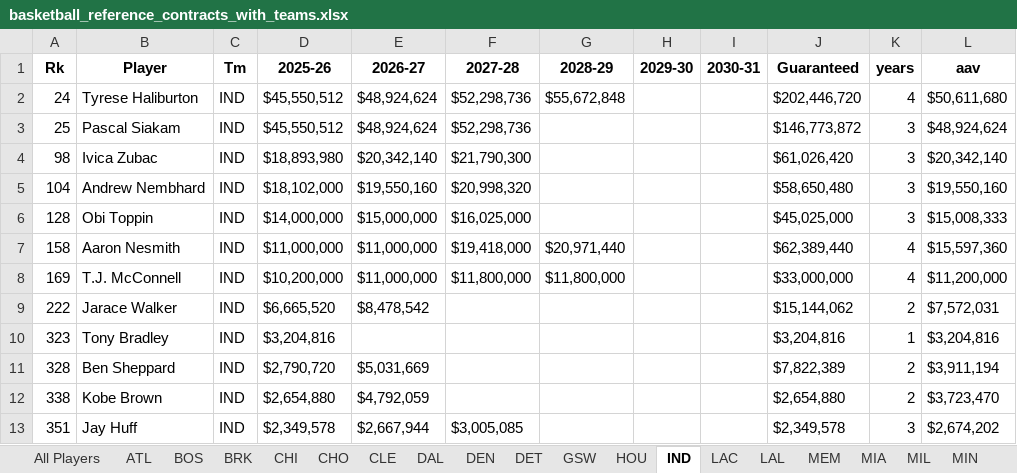
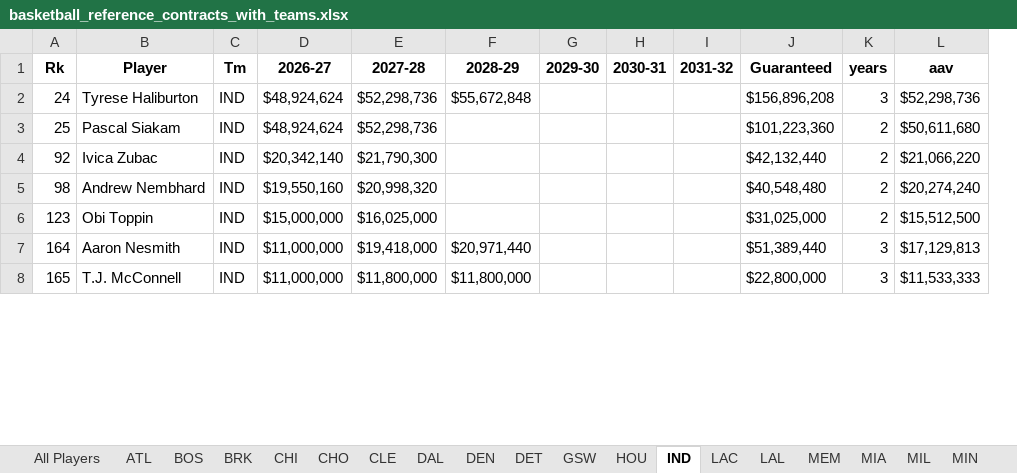
Before and after one commit to JadenDabreo/PlayerValue, an Excel workbook: Contracts/basketball_reference_contracts_with_teams.xlsx, sheet IND, drawn as a sheet; only a part is shown; values as stored, in another font and other column widths than the file's, no borders; removed rows and columns are numbered as before the commit, all else as after; the diff covers the shown part only; the diff names each change by its address in the sheet, - before the commit and + after, or states it on an @@ line.

```diff
--- a/Contracts/basketball_reference_contracts_with_teams.xlsx (sheet IND)
+++ b/Contracts/basketball_reference_contracts_with_teams.xlsx (sheet IND)
-column D (2025-26), rows 2-4: $45,550,512 | $45,550,512 | $18,893,980; rows 6-8: $14,000,000 | $11,000,000 | $10,200,000
+column I (2031-32), empty
-J2 (Guaranteed): $202,446,720
+J2 (Guaranteed): $156,896,208
-K2 (years): 4
+K2 (years): 3
-L2 (aav): $50,611,680
+L2 (aav): $52,298,736
-J3 (Guaranteed): $146,773,872
+J3 (Guaranteed): $101,223,360
-K3 (years): 3
+K3 (years): 2
-L3 (aav): $48,924,624
+L3 (aav): $50,611,680
+row 4: 92 | Ivica Zubac | IND | $20,342,140 | $21,790,300 |  |  |  |  | $42,132,440 | 2 | $21,066,220
-B5 (Player): Ivica Zubac
+B5 (Player): Andrew Nembhard
-D5 (2026-27): $20,342,140
+D5 (2026-27): $19,550,160
-E5 (2027-28): $21,790,300
+E5 (2027-28): $20,998,320
-J5 (Guaranteed): $61,026,420
+J5 (Guaranteed): $40,548,480
-K5 (years): 3
+K5 (years): 2
-L5 (aav): $20,342,140
+L5 (aav): $20,274,240
-row 5: 104 | Andrew Nembhard | IND | $18,102,000 | $19,550,160 | $20,998,320 |  |  |  | $58,650,480 | 3 | $19,550,160
-A6 (Rk): 128
+A6 (Rk): 123
-J6 (Guaranteed): $45,025,000
+J6 (Guaranteed): $31,025,000
-K6 (years): 3
+K6 (years): 2
-L6 (aav): $15,008,333
+L6 (aav): $15,512,500
-A7 (Rk): 158
+A7 (Rk): 164
-J7 (Guaranteed): $62,389,440
+J7 (Guaranteed): $51,389,440
-K7:K8 (years): 4
+K7:K8 (years): 3
-L7 (aav): $15,597,360
+L7 (aav): $17,129,813
-A8 (Rk): 169
+A8 (Rk): 165
-J8 (Guaranteed): $33,000,000
+J8 (Guaranteed): $22,800,000
-L8 (aav): $11,200,000
+L8 (aav): $11,533,333
-row 9: 222 | Jarace Walker | IND | $6,665,520 | $8,478,542 |  |  |  |  | $15,144,062 | 2 | $7,572,031
-row 10: 323 | Tony Bradley | IND | $3,204,816 |  |  |  |  |  | $3,204,816 | 1 | $3,204,816
-row 11: 328 | Ben Sheppard | IND | $2,790,720 | $5,031,669 |  |  |  |  | $7,822,389 | 2 | $3,911,194
-row 12: 338 | Kobe Brown | IND | $2,654,880 | $4,792,059 |  |  |  |  | $2,654,880 | 2 | $3,723,470
-row 13: 351 | Jay Huff | IND | $2,349,578 | $2,667,944 | $3,005,085 |  |  |  | $2,349,578 | 3 | $2,674,202
```
Also changed, not shown: 6 added rows and 16 removed rows elsewhere in this sheet, sheet All Players, sheet MIL, sheet BRK, sheet MEM, sheet LAC, sheet CHO, 24 more sheets, DARKO_stats/darko_talent_processed_2026.xlsx, EPM_stats/epm_players_by_team_[2026].xlsx, 8 other files.
